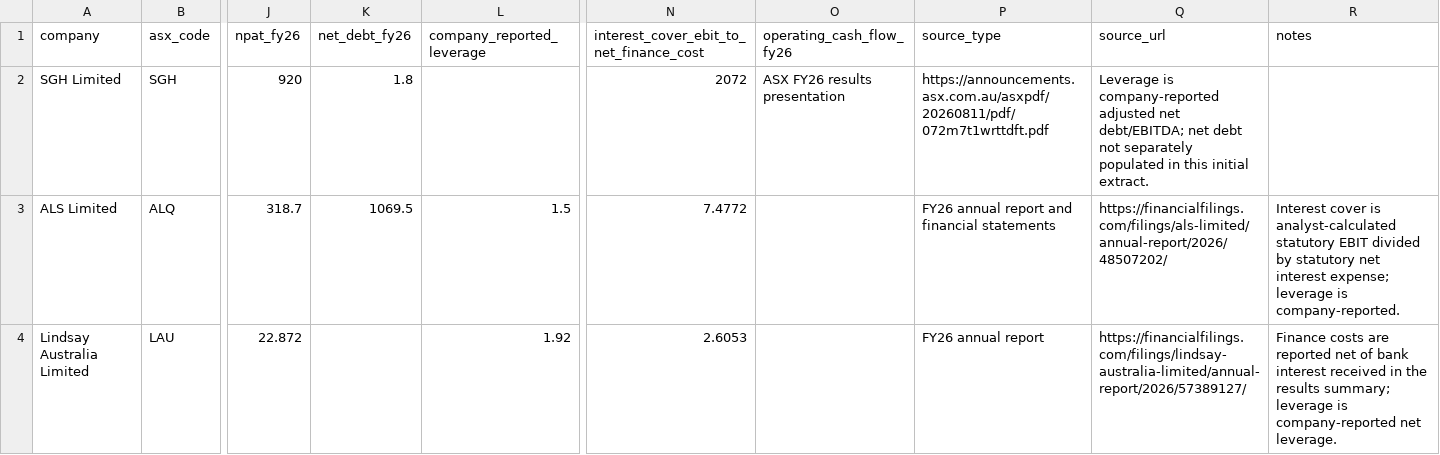
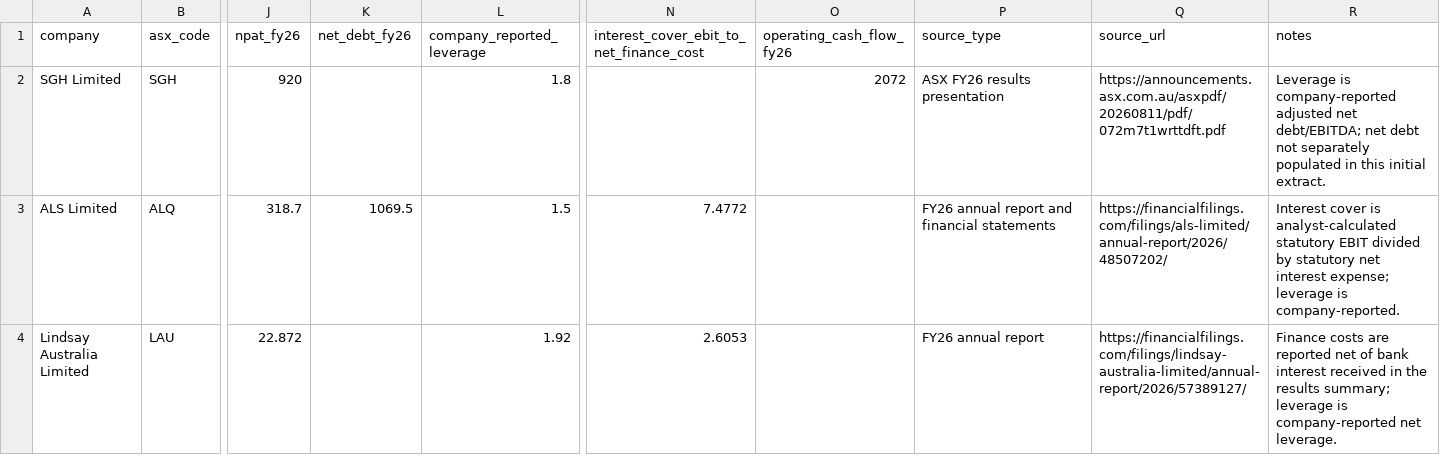
Before and after one commit to ThymeCapsule/banking-credit-risk-analytics, a CSV file: data/asx_issuer_financials_fy2026.csv, drawn as a sheet; only a part is shown, gaps mark what is left out; the diff names each change by its address in the sheet, - before the commit and + after, or states it on an @@ line.

Commit message:
Correct SGH disclosed leverage and cash flow columns

```diff
--- a/data/asx_issuer_financials_fy2026.csv
+++ b/data/asx_issuer_financials_fy2026.csv
-K2 (net_debt_fy26): 1.8
+K2 (net_debt_fy26): (empty)
-L2 (company_reported_leverage): (empty)
+L2 (company_reported_leverage): 1.8
-N2: 2072
+N2: (empty)
-O2 (operating_cash_flow_fy26): ASX FY26 results presentation
+O2 (operating_cash_flow_fy26): 2072
-P2 (source_type): https://announcements.asx.com.au/asxpdf/20260811/pdf/072m7t1wrttdft.pdf
+P2 (source_type): ASX FY26 results presentation
-Q2 (source_url): Leverage is company-reported adjusted net debt/EBITDA; net debt not separately populated in this initial extract.
+Q2 (source_url): https://announcements.asx.com.au/asxpdf/20260811/pdf/072m7t1wrttdft.pdf
-R2 (notes): (empty)
+R2 (notes): Leverage is company-reported adjusted net debt/EBITDA; net debt not separately populated in this initial extract.
```
